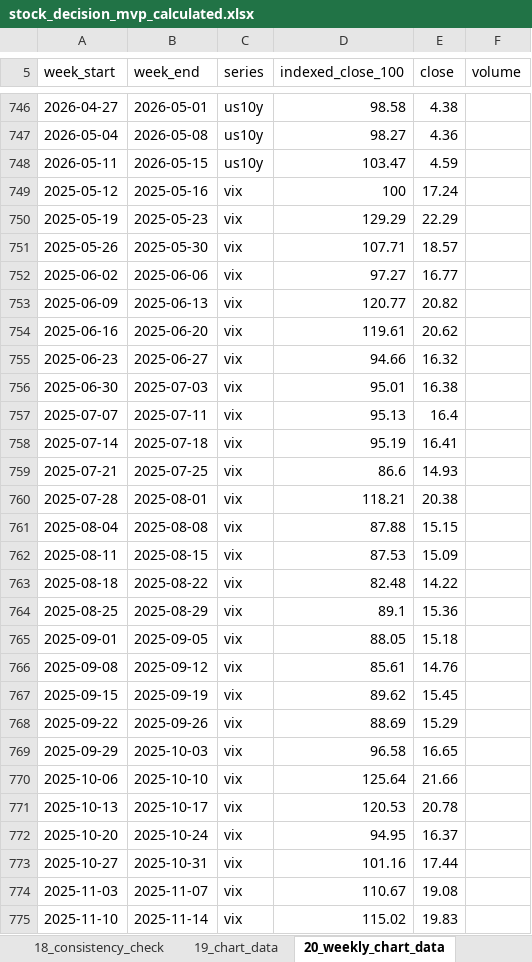
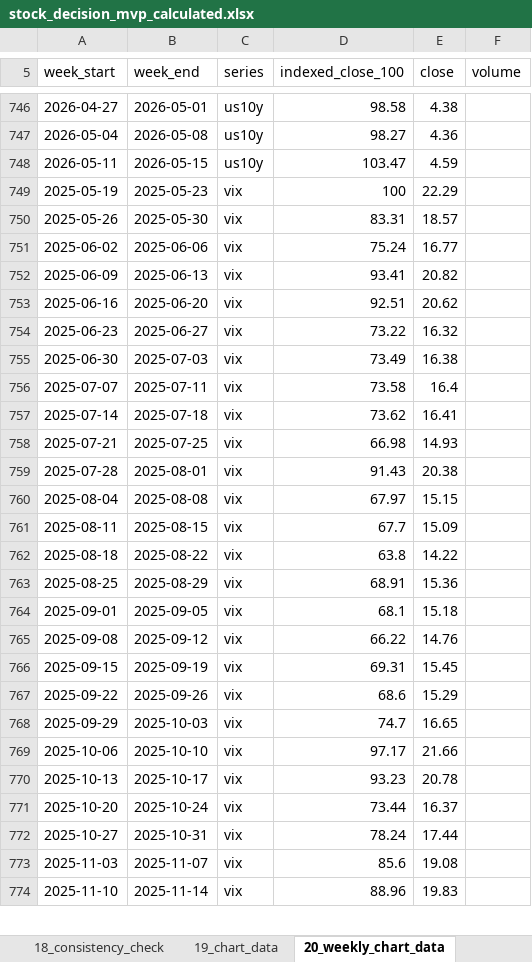
Before and after one commit to ob198-cpu/kabu, an Excel workbook: stock_decision_mvp_calculated.xlsx, sheet 20_weekly_chart_data, drawn as a sheet; only a part is shown, gaps mark what is left out; values as stored, in another font and other column widths than the file's, no borders; removed rows and columns are numbered as before the commit, all else as after; the diff covers the shown part only; the diff names each change by its address in the sheet, - before the commit and + after, or states it on an @@ line.

Commit message:
Add additional public data acquisition results

```diff
--- a/stock_decision_mvp_calculated.xlsx (sheet 20_weekly_chart_data)
+++ b/stock_decision_mvp_calculated.xlsx (sheet 20_weekly_chart_data)
-row 749: 2025-05-12 | 2025-05-16 | vix | 100 | 17.24
-D749 (indexed_close_100): 129.29
+D749 (indexed_close_100): 100
-D750 (indexed_close_100): 107.71
+D750 (indexed_close_100): 83.31
-D751 (indexed_close_100): 97.27
+D751 (indexed_close_100): 75.24
-D752 (indexed_close_100): 120.77
+D752 (indexed_close_100): 93.41
-D753 (indexed_close_100): 119.61
+D753 (indexed_close_100): 92.51
-D754 (indexed_close_100): 94.66
+D754 (indexed_close_100): 73.22
-D755 (indexed_close_100): 95.01
+D755 (indexed_close_100): 73.49
-D756 (indexed_close_100): 95.13
+D756 (indexed_close_100): 73.58
-D757 (indexed_close_100): 95.19
+D757 (indexed_close_100): 73.62
-D758 (indexed_close_100): 86.6
+D758 (indexed_close_100): 66.98
-D759 (indexed_close_100): 118.21
+D759 (indexed_close_100): 91.43
-D760 (indexed_close_100): 87.88
+D760 (indexed_close_100): 67.97
-D761 (indexed_close_100): 87.53
+D761 (indexed_close_100): 67.7
-D762 (indexed_close_100): 82.48
+D762 (indexed_close_100): 63.8
-D763 (indexed_close_100): 89.1
+D763 (indexed_close_100): 68.91
-D764 (indexed_close_100): 88.05
+D764 (indexed_close_100): 68.1
-D765 (indexed_close_100): 85.61
+D765 (indexed_close_100): 66.22
-D766 (indexed_close_100): 89.62
+D766 (indexed_close_100): 69.31
-D767 (indexed_close_100): 88.69
+D767 (indexed_close_100): 68.6
-D768 (indexed_close_100): 96.58
+D768 (indexed_close_100): 74.7
-D769 (indexed_close_100): 125.64
+D769 (indexed_close_100): 97.17
-D770 (indexed_close_100): 120.53
+D770 (indexed_close_100): 93.23
-D771 (indexed_close_100): 94.95
+D771 (indexed_close_100): 73.44
-D772 (indexed_close_100): 101.16
+D772 (indexed_close_100): 78.24
-D773 (indexed_close_100): 110.67
+D773 (indexed_close_100): 85.6
-D774 (indexed_close_100): 115.02
+D774 (indexed_close_100): 88.96
```
Also changed, not shown: 30 edited cells elsewhere in this sheet, sheet 14_score_history, sheet 03c_weekly_1y, sheet 03b_raw_macro_1y, sheet 09_errors, sheet 03_raw_macro_latest, sheet 02_raw_prices_latest, 9 more sheets, other sheet tabs, 9 other files.
